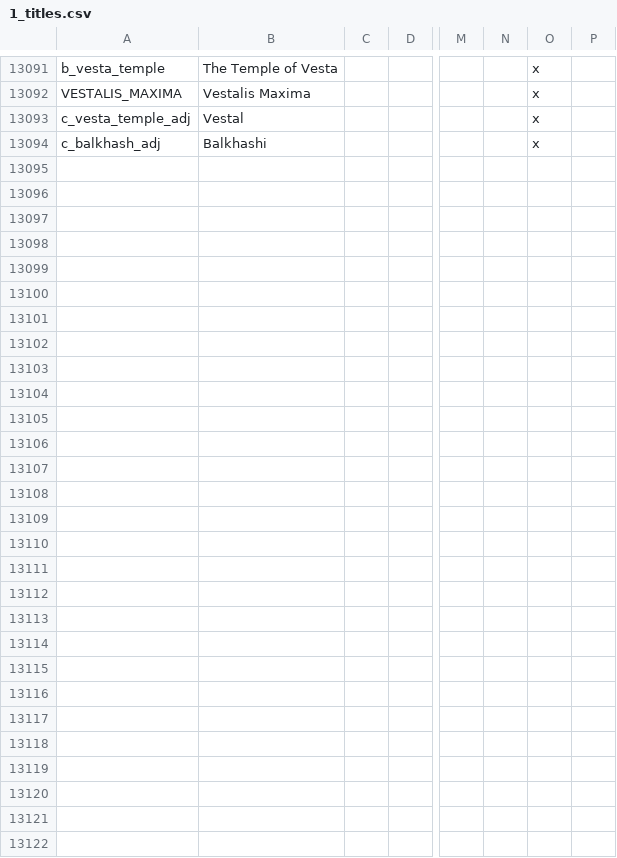
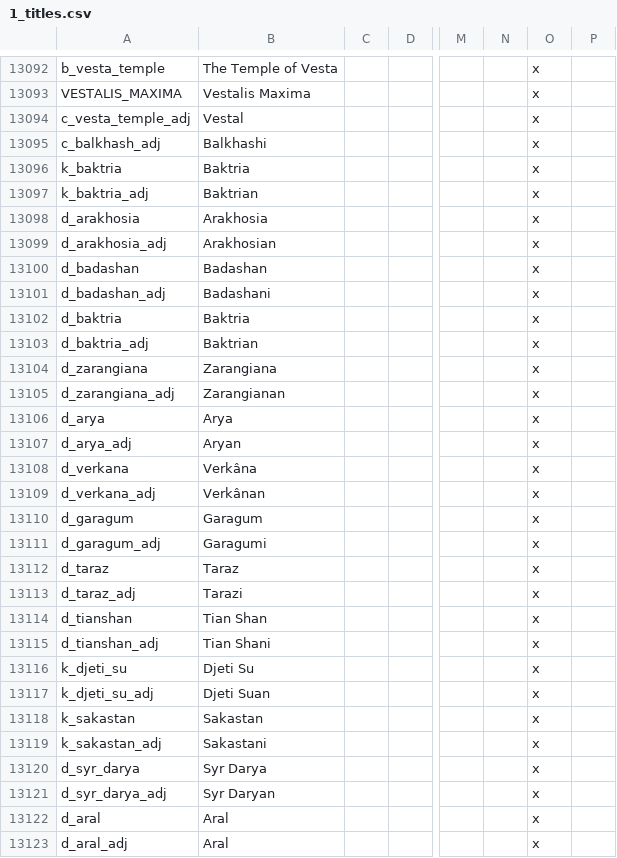
Before and after one commit to preslavb/lux-invicta-repository, a CSV file: localisation/1_titles.csv, drawn as a sheet; only a part is shown, gaps mark what is left out; rows hold the shown columns only; the diff covers the shown part only; the diff names each change by its address in the sheet, - before the commit and + after, or states it on an @@ line.

```diff
--- a/localisation/1_titles.csv
+++ b/localisation/1_titles.csv
+row 13096: k_baktria | Baktria |  |  |  |  | x
+row 13097: k_baktria_adj | Baktrian |  |  |  |  | x
+row 13098: d_arakhosia | Arakhosia |  |  |  |  | x
+row 13099: d_arakhosia_adj | Arakhosian |  |  |  |  | x
+row 13100: d_badashan | Badashan |  |  |  |  | x
+row 13101: d_badashan_adj | Badashani |  |  |  |  | x
+row 13102: d_baktria | Baktria |  |  |  |  | x
+row 13103: d_baktria_adj | Baktrian |  |  |  |  | x
+row 13104: d_zarangiana | Zarangiana |  |  |  |  | x
+row 13105: d_zarangiana_adj | Zarangianan |  |  |  |  | x
+row 13106: d_arya | Arya |  |  |  |  | x
+row 13107: d_arya_adj | Aryan |  |  |  |  | x
+row 13108: d_verkana | Verkâna |  |  |  |  | x
+row 13109: d_verkana_adj | Verkânan |  |  |  |  | x
+row 13110: d_garagum | Garagum |  |  |  |  | x
+row 13111: d_garagum_adj | Garagumi |  |  |  |  | x
+row 13112: d_taraz | Taraz |  |  |  |  | x
+row 13113: d_taraz_adj | Tarazi |  |  |  |  | x
+row 13114: d_tianshan | Tian Shan |  |  |  |  | x
+row 13115: d_tianshan_adj | Tian Shani |  |  |  |  | x
+row 13116: k_djeti_su | Djeti Su |  |  |  |  | x
+row 13117: k_djeti_su_adj | Djeti Suan |  |  |  |  | x
+row 13118: k_sakastan | Sakastan |  |  |  |  | x
+row 13119: k_sakastan_adj | Sakastani |  |  |  |  | x
+row 13120: d_syr_darya | Syr Darya |  |  |  |  | x
+row 13121: d_syr_darya_adj | Syr Daryan |  |  |  |  | x
+row 13122: d_aral | Aral |  |  |  |  | x
+row 13123: d_aral_adj | Aral |  |  |  |  | x
```
Also changed, not shown: 1 added row and 19 edited cells elsewhere in this file, 1 other file.
